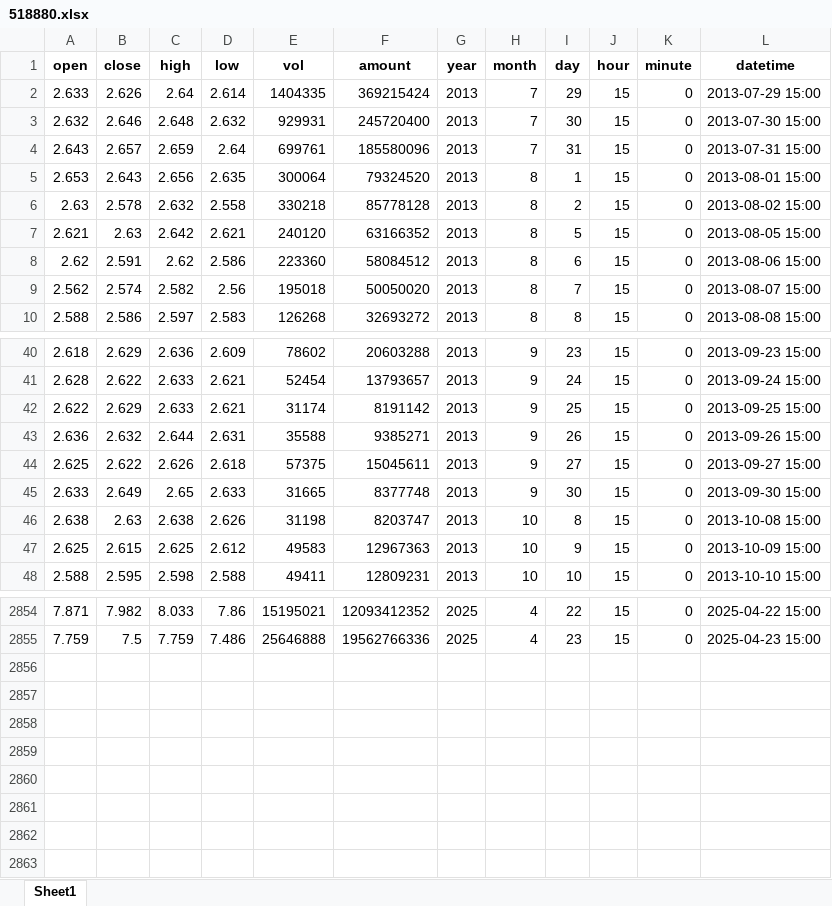
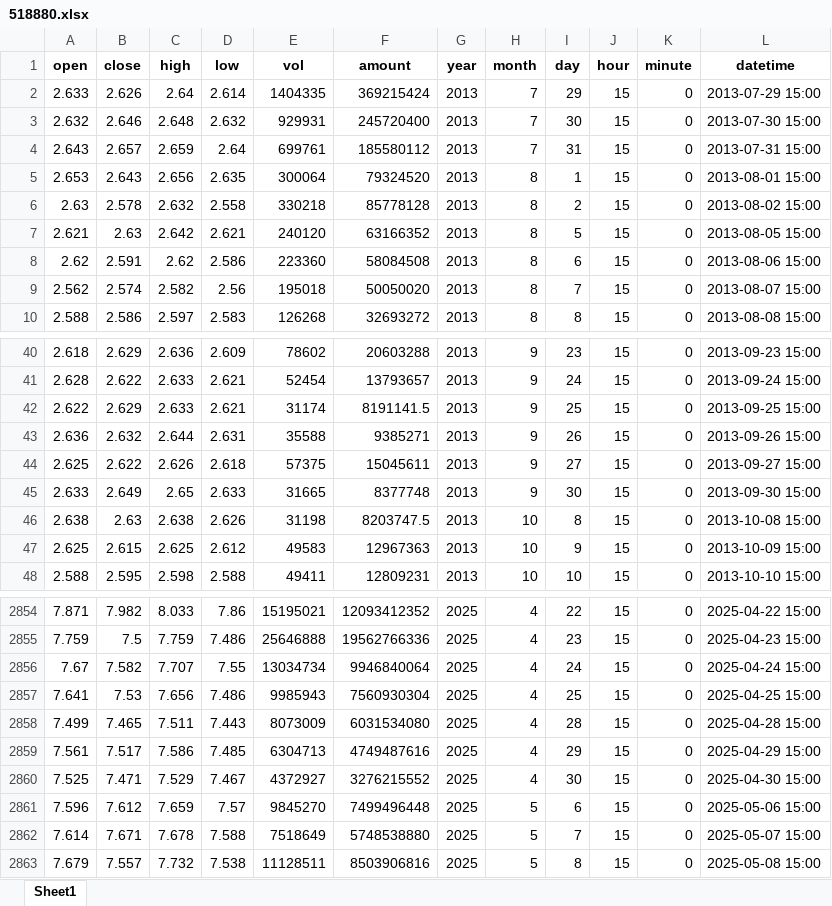
Before and after one commit to Richard-dick/Finance_Simu, an Excel workbook: 518880.xlsx, sheet Sheet1, drawn as a sheet; only a part is shown, gaps mark what is left out; values as stored, in another font and other column widths than the file's, no borders; the diff covers the shown part only; the diff names each change by its address in the sheet, - before the commit and + after, or states it on an @@ line.

```diff
--- a/518880.xlsx (sheet Sheet1)
+++ b/518880.xlsx (sheet Sheet1)
-F4 (amount): 185580096
+F4 (amount): 185580112
-F8 (amount): 58084512
+F8 (amount): 58084508
-F42 (amount): 8191142
+F42 (amount): 8191141.5
-F46 (amount): 8203747
+F46 (amount): 8203747.5
+row 2856: 7.67 | 7.582 | 7.707 | 7.55 | 13034734 | 9946840064 | 2025 | 4 | 24 | 15 | 0 | 2025-04-24 15:00
+row 2857: 7.641 | 7.53 | 7.656 | 7.486 | 9985943 | 7560930304 | 2025 | 4 | 25 | 15 | 0 | 2025-04-25 15:00
+row 2858: 7.499 | 7.465 | 7.511 | 7.443 | 8073009 | 6031534080 | 2025 | 4 | 28 | 15 | 0 | 2025-04-28 15:00
+row 2859: 7.561 | 7.517 | 7.586 | 7.485 | 6304713 | 4749487616 | 2025 | 4 | 29 | 15 | 0 | 2025-04-29 15:00
+row 2860: 7.525 | 7.471 | 7.529 | 7.467 | 4372927 | 3276215552 | 2025 | 4 | 30 | 15 | 0 | 2025-04-30 15:00
+row 2861: 7.596 | 7.612 | 7.659 | 7.57 | 9845270 | 7499496448 | 2025 | 5 | 6 | 15 | 0 | 2025-05-06 15:00
+row 2862: 7.614 | 7.671 | 7.678 | 7.588 | 7518649 | 5748538880 | 2025 | 5 | 7 | 15 | 0 | 2025-05-07 15:00
+row 2863: 7.679 | 7.557 | 7.732 | 7.538 | 11128511 | 8503906816 | 2025 | 5 | 8 | 15 | 0 | 2025-05-08 15:00
```
Also changed, not shown: 21 edited cells elsewhere in this sheet, 512480.xlsx, 515790.xlsx, 7 other files.
